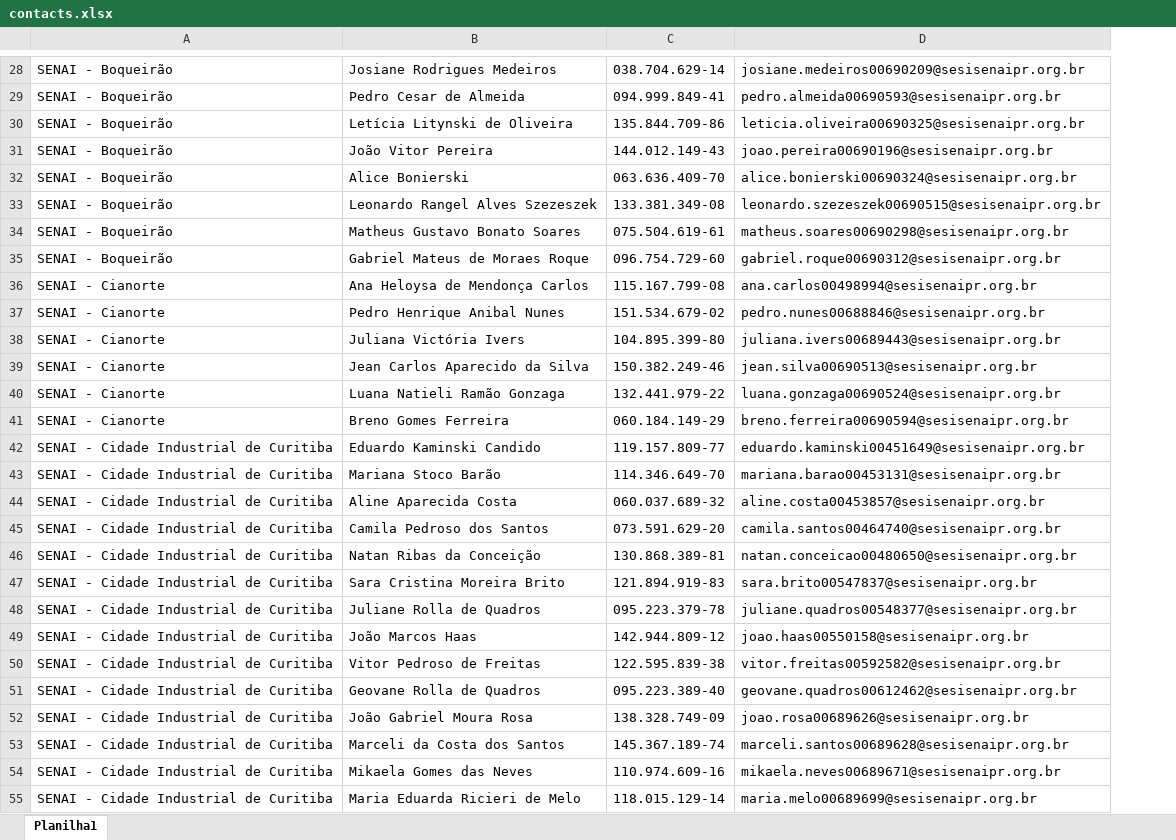
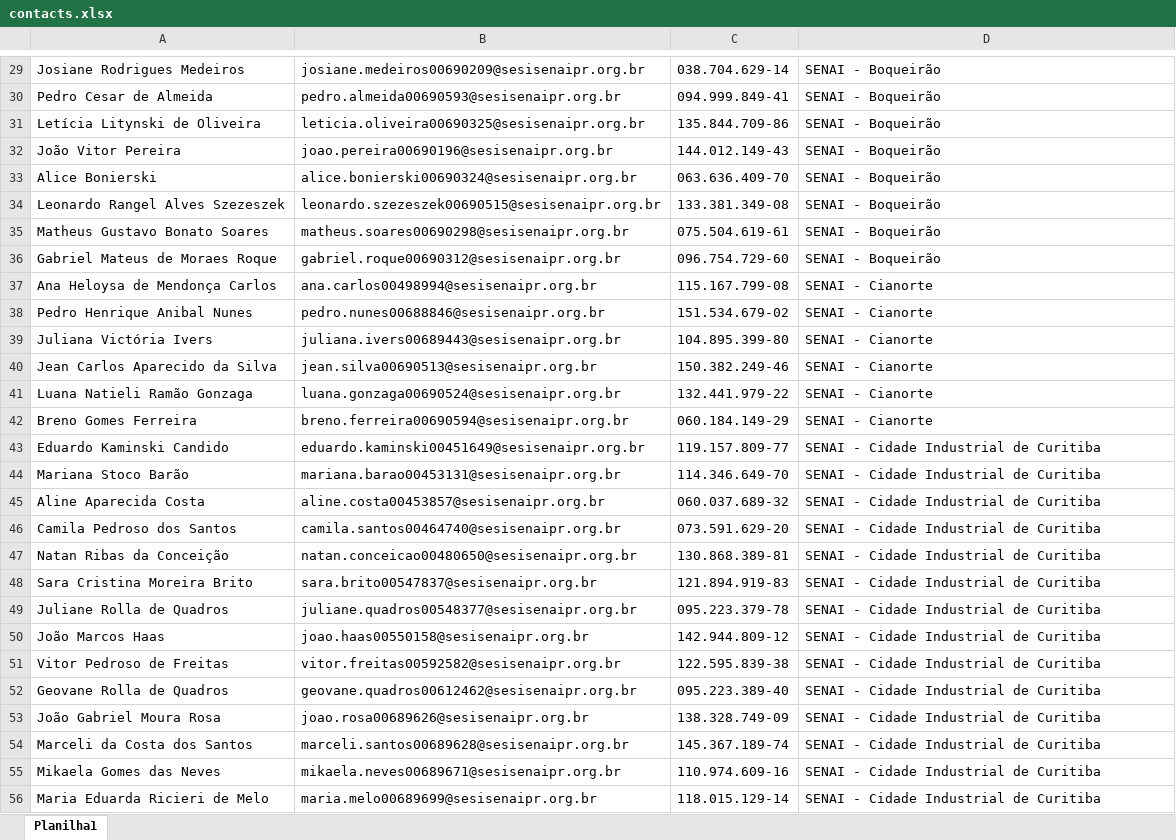
Before and after one commit to vsantosweb/project-disc-laravel8-server, an Excel workbook: public/planilhas/contacts.xlsx, sheet Planilha1, drawn as a sheet; only a part is shown, gaps mark what is left out; values as stored, in another font and other column widths than the file's, no borders; removed rows and columns are numbered as before the commit, all else as after; the diff covers the shown part only; the diff names each change by its address in the sheet, - before the commit and + after, or states it on an @@ line.

```diff
--- a/public/planilhas/contacts.xlsx (sheet Planilha1)
+++ b/public/planilhas/contacts.xlsx (sheet Planilha1)
-column A, rows 28-55: SENAI - Boqueirão | SENAI - Boqueirão | SENAI - Boqueirão | SENAI - Boqueirão | SENAI - Boqueirão | SENAI - Boqueirão | SENAI - Boqueirão | SENAI - Boqueirão | SENAI - Cianorte | SENAI - Cianorte | SENAI - Cianorte | SENAI - Cianorte | SENAI - Cianorte | SENAI - Cianorte | SENAI - Cidade Industrial de Curitiba | SENAI - Cidade Industrial de Curitiba | SENAI - Cidade Industrial de Curitiba | SENAI - Cidade Industrial de Curitiba | SENAI - Cidade Industrial de Curitiba | SENAI - Cidade Industrial de Curitiba | SENAI - Cidade Industrial de Curitiba | SENAI - Cidade Industrial de Curitiba | SENAI - Cidade Industrial de Curitiba | SENAI - Cidade Industrial de Curitiba | SENAI - Cidade Industrial de Curitiba | SENAI - Cidade Industrial de Curitiba | SENAI - Cidade Industrial de Curitiba | SENAI - Cidade Industrial de Curitiba
+column B, rows 29-56: josiane.medeiros00690209@sesisenaipr.org.br | pedro.almeida00690593@sesisenaipr.org.br | leticia.oliveira00690325@sesisenaipr.org.br | joao.pereira00690196@sesisenaipr.org.br | alice.bonierski00690324@sesisenaipr.org.br | leonardo.szezeszek00690515@sesisenaipr.org.br | matheus.soares00690298@sesisenaipr.org.br | gabriel.roque00690312@sesisenaipr.org.br | ana.carlos00498994@sesisenaipr.org.br | pedro.nunes00688846@sesisenaipr.org.br | juliana.ivers00689443@sesisenaipr.org.br | jean.silva00690513@sesisenaipr.org.br | luana.gonzaga00690524@sesisenaipr.org.br | breno.ferreira00690594@sesisenaipr.org.br | eduardo.kaminski00451649@sesisenaipr.org.br | mariana.barao00453131@sesisenaipr.org.br | aline.costa00453857@sesisenaipr.org.br | camila.santos00464740@sesisenaipr.org.br | natan.conceicao00480650@sesisenaipr.org.br | sara.brito00547837@sesisenaipr.org.br | juliane.quadros00548377@sesisenaipr.org.br | joao.haas00550158@sesisenaipr.org.br | vitor.freitas00592582@sesisenaipr.org.br | geovane.quadros00612462@sesisenaipr.org.br | joao.rosa00689626@sesisenaipr.org.br | marceli.santos00689628@sesisenaipr.org.br | mikaela.neves00689671@sesisenaipr.org.br | maria.melo00689699@sesisenaipr.org.br
-D29: josiane.medeiros00690209@sesisenaipr.org.br
+D29: SENAI - Boqueirão
-D30: pedro.almeida00690593@sesisenaipr.org.br
+D30: SENAI - Boqueirão
-D31: leticia.oliveira00690325@sesisenaipr.org.br
+D31: SENAI - Boqueirão
-D32: joao.pereira00690196@sesisenaipr.org.br
+D32: SENAI - Boqueirão
-D33: alice.bonierski00690324@sesisenaipr.org.br
+D33: SENAI - Boqueirão
-D34: leonardo.szezeszek00690515@sesisenaipr.org.br
+D34: SENAI - Boqueirão
-D35: matheus.soares00690298@sesisenaipr.org.br
+D35: SENAI - Boqueirão
-D36: gabriel.roque00690312@sesisenaipr.org.br
+D36: SENAI - Boqueirão
-D37: ana.carlos00498994@sesisenaipr.org.br
+D37: SENAI - Cianorte
-D38: pedro.nunes00688846@sesisenaipr.org.br
+D38: SENAI - Cianorte
-D39: juliana.ivers00689443@sesisenaipr.org.br
+D39: SENAI - Cianorte
-D40: jean.silva00690513@sesisenaipr.org.br
+D40: SENAI - Cianorte
-D41: luana.gonzaga00690524@sesisenaipr.org.br
+D41: SENAI - Cianorte
-D42: breno.ferreira00690594@sesisenaipr.org.br
+D42: SENAI - Cianorte
-D43: eduardo.kaminski00451649@sesisenaipr.org.br
+D43: SENAI - Cidade Industrial de Curitiba
-D44: mariana.barao00453131@sesisenaipr.org.br
+D44: SENAI - Cidade Industrial de Curitiba
-D45: aline.costa00453857@sesisenaipr.org.br
+D45: SENAI - Cidade Industrial de Curitiba
-D46: camila.santos00464740@sesisenaipr.org.br
+D46: SENAI - Cidade Industrial de Curitiba
-D47: natan.conceicao00480650@sesisenaipr.org.br
+D47: SENAI - Cidade Industrial de Curitiba
-D48: sara.brito00547837@sesisenaipr.org.br
+D48: SENAI - Cidade Industrial de Curitiba
-D49: juliane.quadros00548377@sesisenaipr.org.br
+D49: SENAI - Cidade Industrial de Curitiba
-D50: joao.haas00550158@sesisenaipr.org.br
+D50: SENAI - Cidade Industrial de Curitiba
-D51: vitor.freitas00592582@sesisenaipr.org.br
+D51: SENAI - Cidade Industrial de Curitiba
-D52: geovane.quadros00612462@sesisenaipr.org.br
+D52: SENAI - Cidade Industrial de Curitiba
-D53: joao.rosa00689626@sesisenaipr.org.br
+D53: SENAI - Cidade Industrial de Curitiba
-D54: marceli.santos00689628@sesisenaipr.org.br
+D54: SENAI - Cidade Industrial de Curitiba
-D55: mikaela.neves00689671@sesisenaipr.org.br
+D55: SENAI - Cidade Industrial de Curitiba
-D56: maria.melo00689699@sesisenaipr.org.br
+D56: SENAI - Cidade Industrial de Curitiba
```
Also changed, not shown: 1 added row and 449 edited cells elsewhere in this sheet, 15 other files.
